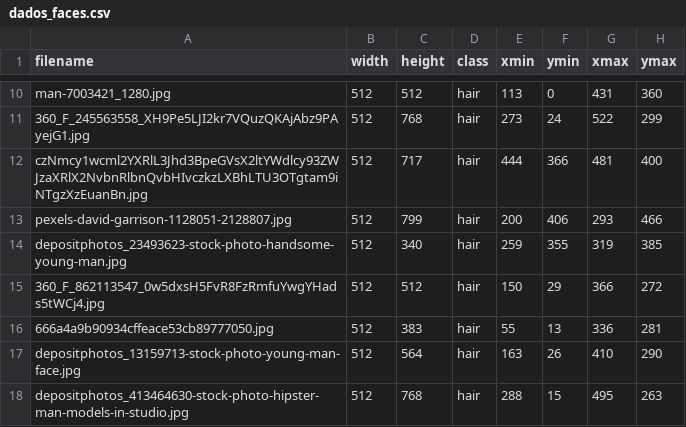
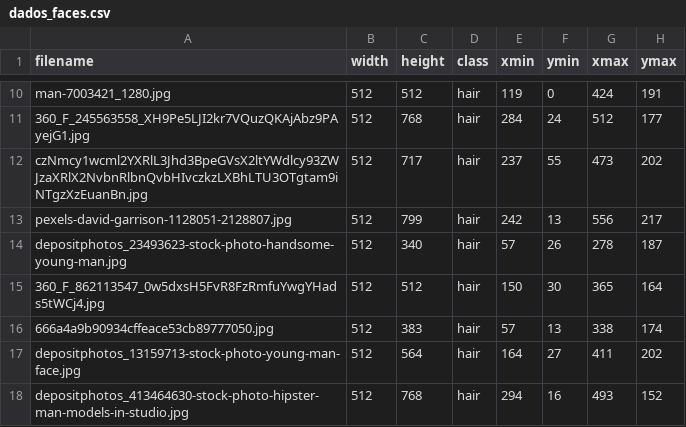
Before and after one commit to rafaelPadua001/HairSegment, a CSV file: dataset/annotations/dados_faces.csv, drawn as a sheet; only a part is shown, gaps mark what is left out; the diff covers the shown part only; the diff names each change by its address in the sheet, - before the commit and + after, or states it on an @@ line.

```diff
--- a/dataset/annotations/dados_faces.csv
+++ b/dataset/annotations/dados_faces.csv
-E10 (xmin): 113
+E10 (xmin): 119
-G10 (xmax): 431
+G10 (xmax): 424
-H10 (ymax): 360
+H10 (ymax): 191
-E11 (xmin): 273
+E11 (xmin): 284
-G11 (xmax): 522
+G11 (xmax): 512
-H11 (ymax): 299
+H11 (ymax): 177
-E12 (xmin): 444
+E12 (xmin): 237
-F12 (ymin): 366
+F12 (ymin): 55
-G12 (xmax): 481
+G12 (xmax): 473
-H12 (ymax): 400
+H12 (ymax): 202
-E13 (xmin): 200
+E13 (xmin): 242
-F13 (ymin): 406
+F13 (ymin): 13
-G13 (xmax): 293
+G13 (xmax): 556
-H13 (ymax): 466
+H13 (ymax): 217
-E14 (xmin): 259
+E14 (xmin): 57
-F14 (ymin): 355
+F14 (ymin): 26
-G14 (xmax): 319
+G14 (xmax): 278
-H14 (ymax): 385
+H14 (ymax): 187
-F15 (ymin): 29
+F15 (ymin): 30
-G15 (xmax): 366
+G15 (xmax): 365
-H15 (ymax): 272
+H15 (ymax): 164
-E16 (xmin): 55
+E16 (xmin): 57
-G16 (xmax): 336
+G16 (xmax): 338
-H16 (ymax): 281
+H16 (ymax): 174
-E17 (xmin): 163
+E17 (xmin): 164
-F17 (ymin): 26
+F17 (ymin): 27
-G17 (xmax): 410
+G17 (xmax): 411
-H17 (ymax): 290
+H17 (ymax): 202
-E18 (xmin): 288
+E18 (xmin): 294
-F18 (ymin): 15
+F18 (ymin): 16
-G18 (xmax): 495
+G18 (xmax): 493
-H18 (ymax): 263
+H18 (ymax): 152
```
Also changed, not shown: 115 edited cells elsewhere in this file, 42 other files.
